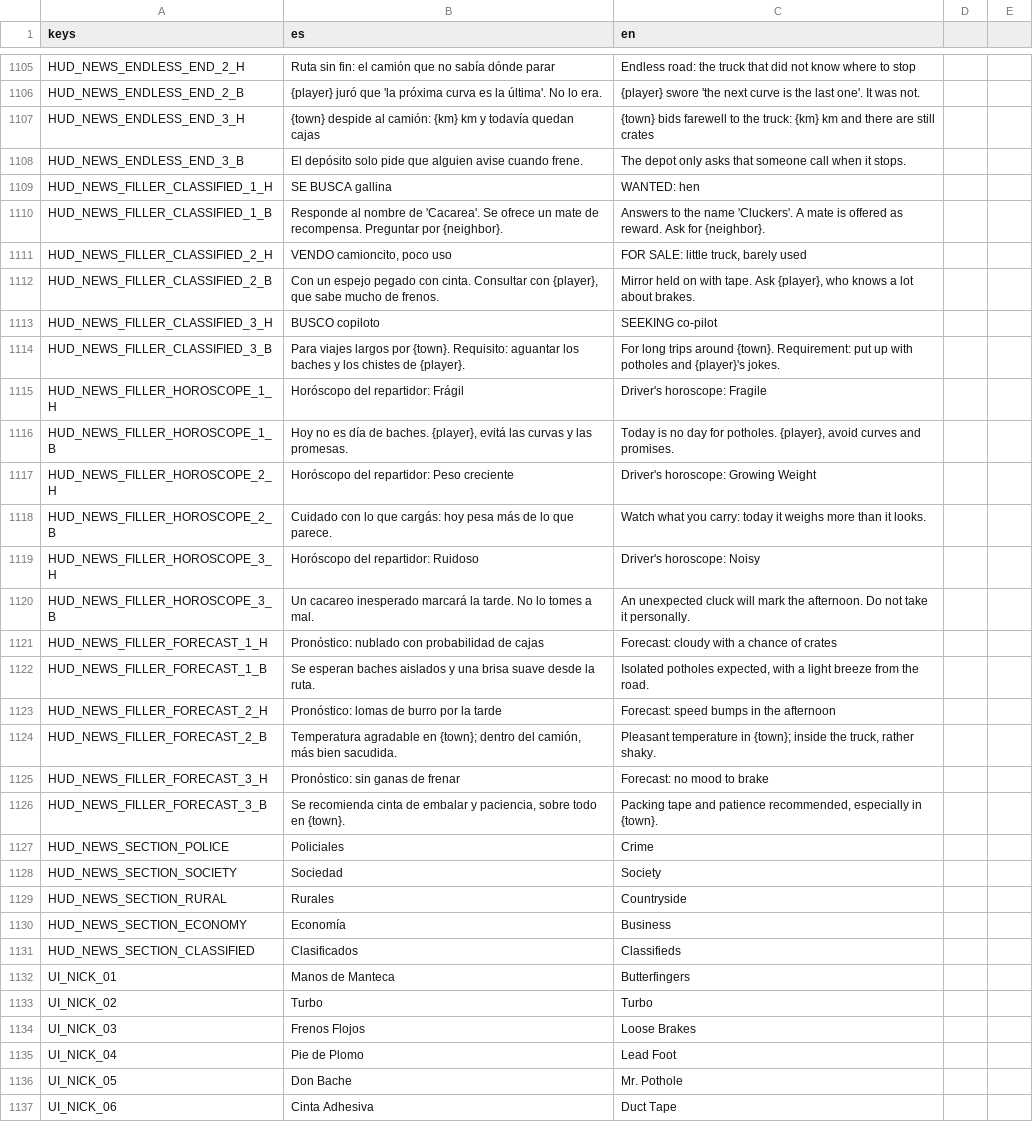
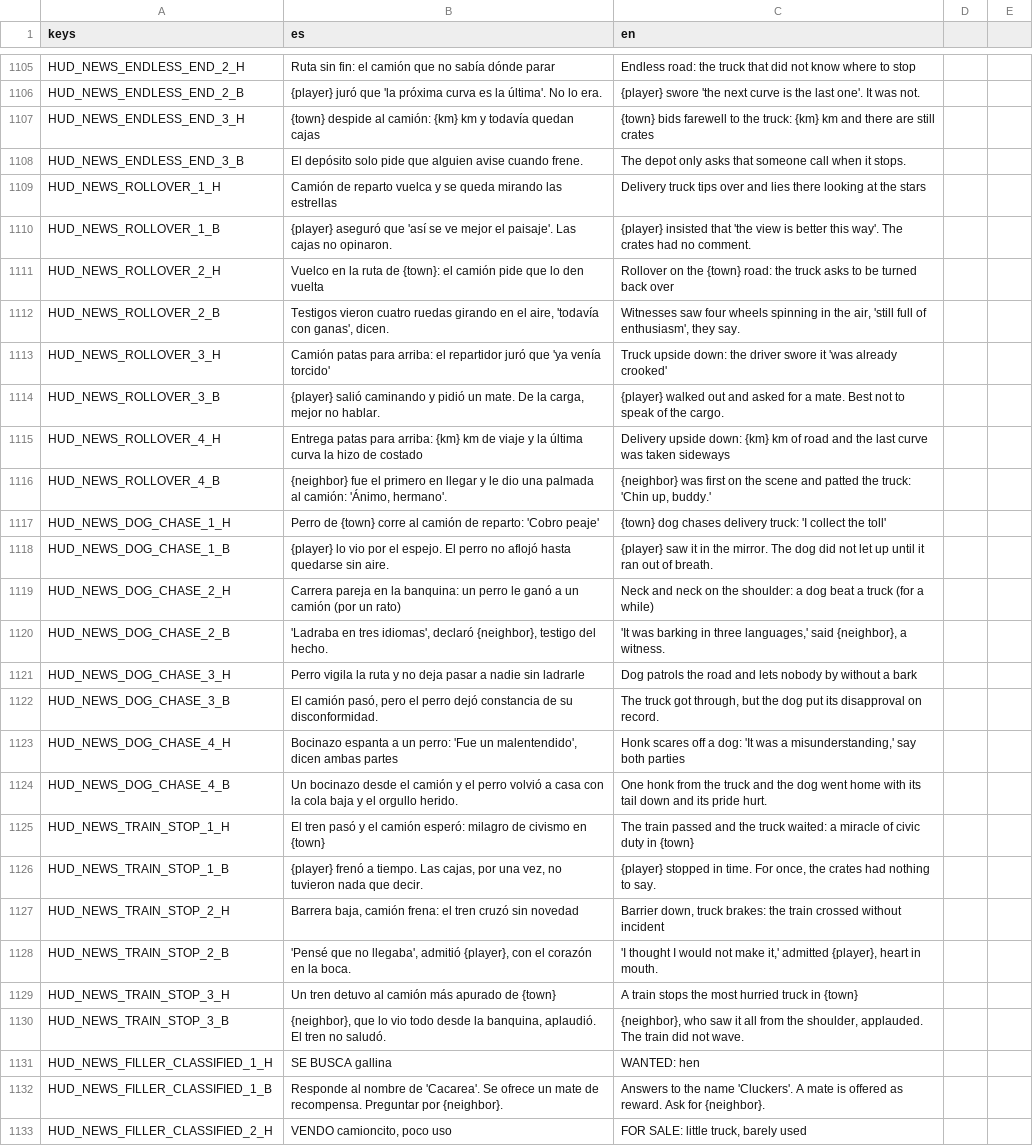
Before and after one commit to Delestal94/Prometeus, a CSV file: do-not-drop/translations/strings_ui.csv, drawn as a sheet; only a part is shown, gaps mark what is left out; the shorter side is filled out with more unchanged rows; the diff names each change by its address in the sheet, - before the commit and + after, or states it on an @@ line.

```diff
--- a/do-not-drop/translations/strings_ui.csv
+++ b/do-not-drop/translations/strings_ui.csv
+row 1109: HUD_NEWS_ROLLOVER_1_H | Camión de reparto vuelca y se queda mirando las estrellas | Delivery truck tips over and lies there looking at the stars
+row 1110: HUD_NEWS_ROLLOVER_1_B | {player} aseguró que 'así se ve mejor el paisaje'. Las cajas no opinaron. | {player} insisted that 'the view is better this way'. The crates had no comment.
+row 1111: HUD_NEWS_ROLLOVER_2_H | Vuelco en la ruta de {town}: el camión pide que lo den vuelta | Rollover on the {town} road: the truck asks to be turned back over
+row 1112: HUD_NEWS_ROLLOVER_2_B | Testigos vieron cuatro ruedas girando en el aire, 'todavía con ganas', dicen. | Witnesses saw four wheels spinning in the air, 'still full of enthusiasm', they say.
+row 1113: HUD_NEWS_ROLLOVER_3_H | Camión patas para arriba: el repartidor juró que 'ya venía torcido' | Truck upside down: the driver swore it 'was already crooked'
+row 1114: HUD_NEWS_ROLLOVER_3_B | {player} salió caminando y pidió un mate. De la carga, mejor no hablar. | {player} walked out and asked for a mate. Best not to speak of the cargo.
+row 1115: HUD_NEWS_ROLLOVER_4_H | Entrega patas para arriba: {km} km de viaje y la última curva la hizo de costado | Delivery upside down: {km} km of road and the last curve was taken sideways
+row 1116: HUD_NEWS_ROLLOVER_4_B | {neighbor} fue el primero en llegar y le dio una palmada al camión: 'Ánimo, hermano'. | {neighbor} was first on the scene and patted the truck: 'Chin up, buddy.'
+row 1117: HUD_NEWS_DOG_CHASE_1_H | Perro de {town} corre al camión de reparto: 'Cobro peaje' | {town} dog chases delivery truck: 'I collect the toll'
+row 1118: HUD_NEWS_DOG_CHASE_1_B | {player} lo vio por el espejo. El perro no aflojó hasta quedarse sin aire. | {player} saw it in the mirror. The dog did not let up until it ran out of breath.
+row 1119: HUD_NEWS_DOG_CHASE_2_H | Carrera pareja en la banquina: un perro le ganó a un camión (por un rato) | Neck and neck on the shoulder: a dog beat a truck (for a while)
+row 1120: HUD_NEWS_DOG_CHASE_2_B | 'Ladraba en tres idiomas', declaró {neighbor}, testigo del hecho. | 'It was barking in three languages,' said {neighbor}, a witness.
+row 1121: HUD_NEWS_DOG_CHASE_3_H | Perro vigila la ruta y no deja pasar a nadie sin ladrarle | Dog patrols the road and lets nobody by without a bark
+row 1122: HUD_NEWS_DOG_CHASE_3_B | El camión pasó, pero el perro dejó constancia de su disconformidad. | The truck got through, but the dog put its disapproval on record.
+row 1123: HUD_NEWS_DOG_CHASE_4_H | Bocinazo espanta a un perro: 'Fue un malentendido', dicen ambas partes | Honk scares off a dog: 'It was a misunderstanding,' say both parties
+row 1124: HUD_NEWS_DOG_CHASE_4_B | Un bocinazo desde el camión y el perro volvió a casa con la cola baja y el orgullo herido. | One honk from the truck and the dog went home with its tail down and its pride hurt.
+row 1125: HUD_NEWS_TRAIN_STOP_1_H | El tren pasó y el camión esperó: milagro de civismo en {town} | The train passed and the truck waited: a miracle of civic duty in {town}
+row 1126: HUD_NEWS_TRAIN_STOP_1_B | {player} frenó a tiempo. Las cajas, por una vez, no tuvieron nada que decir. | {player} stopped in time. For once, the crates had nothing to say.
+row 1127: HUD_NEWS_TRAIN_STOP_2_H | Barrera baja, camión frena: el tren cruzó sin novedad | Barrier down, truck brakes: the train crossed without incident
+row 1128: HUD_NEWS_TRAIN_STOP_2_B | 'Pensé que no llegaba', admitió {player}, con el corazón en la boca. | 'I thought I would not make it,' admitted {player}, heart in mouth.
+row 1129: HUD_NEWS_TRAIN_STOP_3_H | Un tren detuvo al camión más apurado de {town} | A train stops the most hurried truck in {town}
+row 1130: HUD_NEWS_TRAIN_STOP_3_B | {neighbor}, que lo vio todo desde la banquina, aplaudió. El tren no saludó. | {neighbor}, who saw it all from the shoulder, applauded. The train did not wave.
```
Also changed, not shown: 12 other files.
